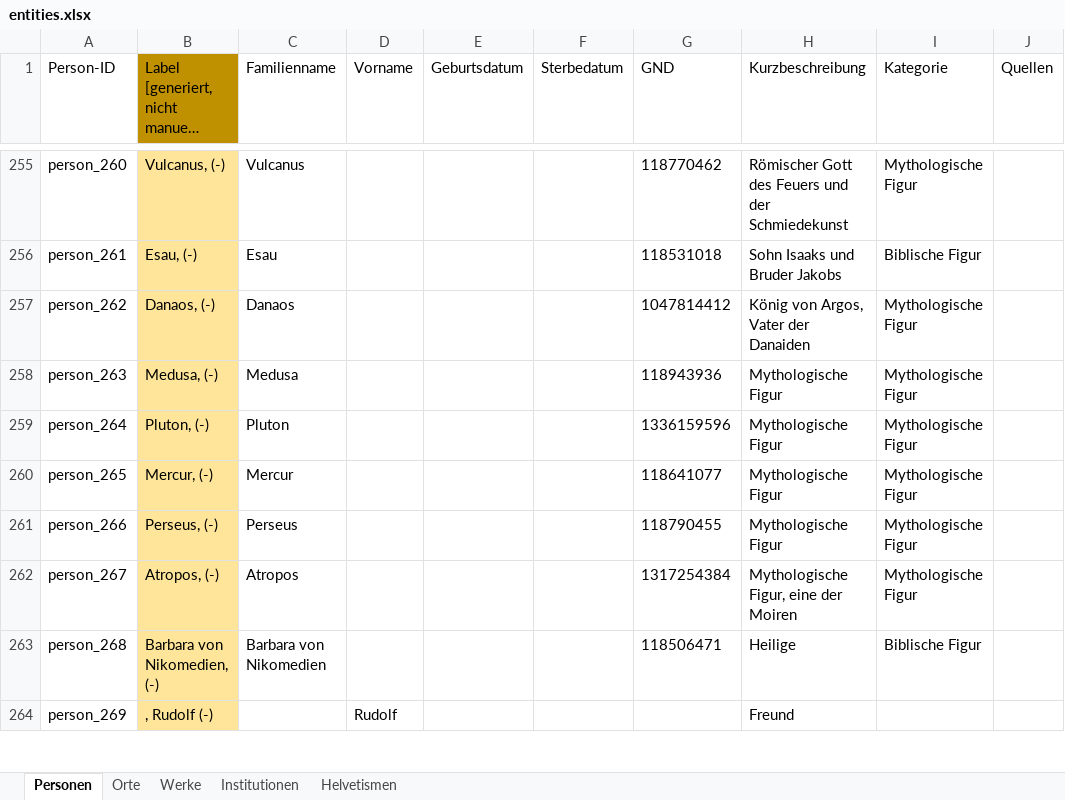
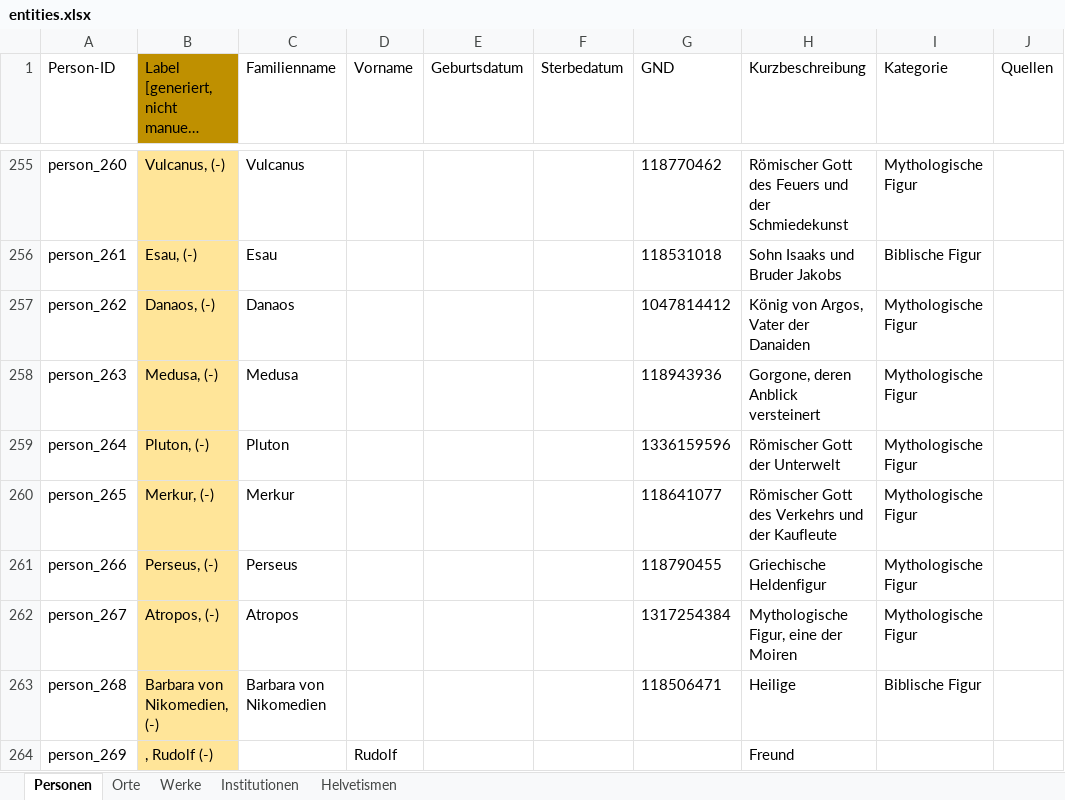
Before and after one commit to DHBern/simler_data, an Excel workbook: gsheet/xlsx/entities.xlsx, sheet Personen, drawn as a sheet; only a part is shown, gaps mark what is left out; long unchanged cells end in …; values as stored, in another font and other column widths than the file's, no borders; charts and pictures and table styles not drawn; the diff covers the shown part only; the diff names each change by its address in the sheet, - before the commit and + after, or states it on an @@ line.

```diff
--- a/gsheet/xlsx/entities.xlsx (sheet Personen)
+++ b/gsheet/xlsx/entities.xlsx (sheet Personen)
-H258 (Kurzbeschreibung): Mythologische Figur
+H258 (Kurzbeschreibung): Gorgone, deren Anblick versteinert
-H259 (Kurzbeschreibung): Mythologische Figur
+H259 (Kurzbeschreibung): Römischer Gott der Unterwelt
-B260: Mercur, (-)
+B260: Merkur, (-)
-C260 (Familienname): Mercur
+C260 (Familienname): Merkur
-H260 (Kurzbeschreibung): Mythologische Figur
+H260 (Kurzbeschreibung): Römischer Gott des Verkehrs und der Kaufleute
-H261 (Kurzbeschreibung): Mythologische Figur
+H261 (Kurzbeschreibung): Griechische Heldenfigur
```
Also changed, not shown: 60 edited cells elsewhere in this sheet, sheet Orte.
